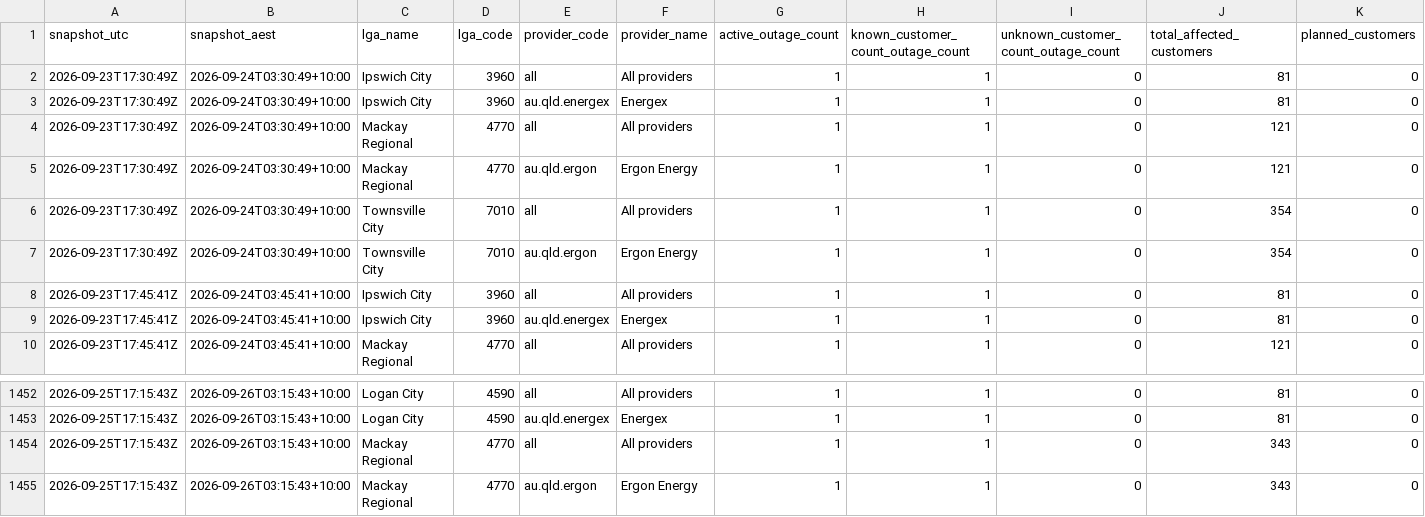
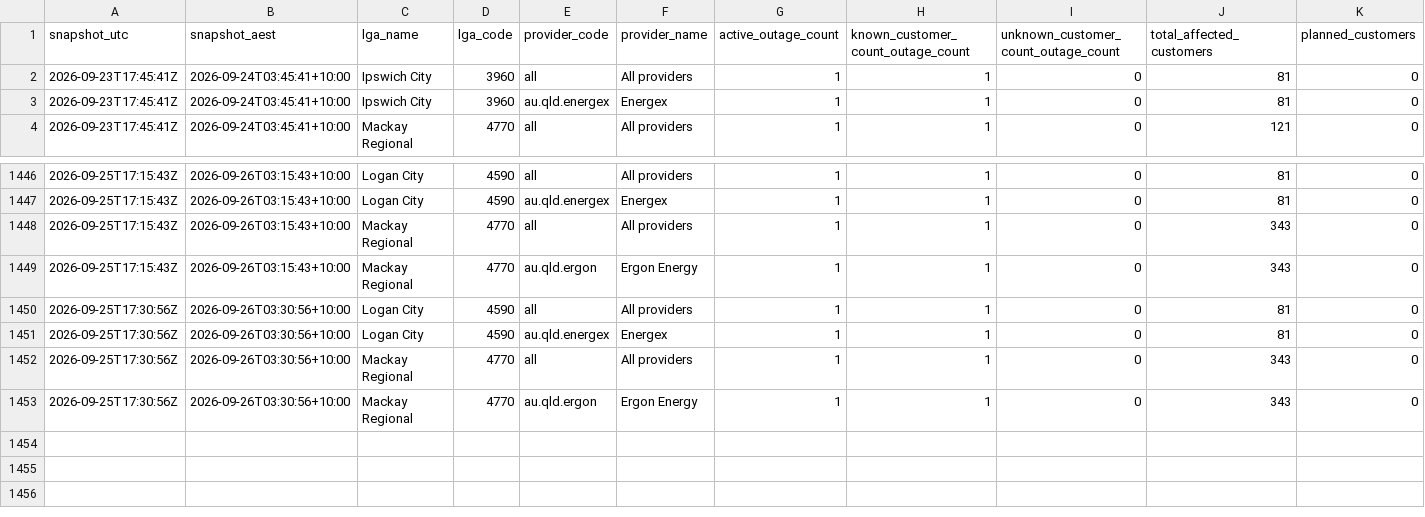
Before and after one commit to gowlettluke/qldpoweroutages, a CSV file: data/lga_totals_48h.csv, drawn as a sheet; only a part is shown, gaps mark what is left out; removed rows and columns are numbered as before the commit, all else as after; rows hold the shown columns only; the diff names each change by its address in the sheet, - before the commit and + after, or states it on an @@ line.

```diff
--- a/data/lga_totals_48h.csv
+++ b/data/lga_totals_48h.csv
-row 2: 2026-09-23T17:30:49Z | 2026-09-24T03:30:49+10:00 | Ipswich City | 3960 | all | All providers | 1 | 1 | 0 | 81 | 0
-row 3: 2026-09-23T17:30:49Z | 2026-09-24T03:30:49+10:00 | Ipswich City | 3960 | au.qld.energex | Energex | 1 | 1 | 0 | 81 | 0
-row 4: 2026-09-23T17:30:49Z | 2026-09-24T03:30:49+10:00 | Mackay Regional | 4770 | all | All providers | 1 | 1 | 0 | 121 | 0
-row 5: 2026-09-23T17:30:49Z | 2026-09-24T03:30:49+10:00 | Mackay Regional | 4770 | au.qld.ergon | Ergon Energy | 1 | 1 | 0 | 121 | 0
-row 6: 2026-09-23T17:30:49Z | 2026-09-24T03:30:49+10:00 | Townsville City | 7010 | all | All providers | 1 | 1 | 0 | 354 | 0
-row 7: 2026-09-23T17:30:49Z | 2026-09-24T03:30:49+10:00 | Townsville City | 7010 | au.qld.ergon | Ergon Energy | 1 | 1 | 0 | 354 | 0
+row 1450: 2026-09-25T17:30:56Z | 2026-09-26T03:30:56+10:00 | Logan City | 4590 | all | All providers | 1 | 1 | 0 | 81 | 0
+row 1451: 2026-09-25T17:30:56Z | 2026-09-26T03:30:56+10:00 | Logan City | 4590 | au.qld.energex | Energex | 1 | 1 | 0 | 81 | 0
+row 1452: 2026-09-25T17:30:56Z | 2026-09-26T03:30:56+10:00 | Mackay Regional | 4770 | all | All providers | 1 | 1 | 0 | 343 | 0
+row 1453: 2026-09-25T17:30:56Z | 2026-09-26T03:30:56+10:00 | Mackay Regional | 4770 | au.qld.ergon | Ergon Energy | 1 | 1 | 0 | 343 | 0
```
Also changed, not shown: data/lga_cumulative_48h.csv, data/lga_totals_latest.csv, 4 other files.
